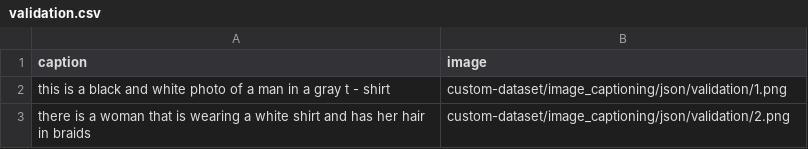
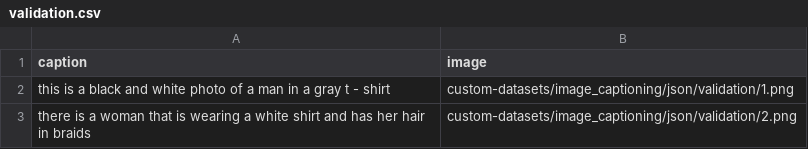
Before and after one commit to automatethem/datasets, a CSV file: image_captioning/json/validation.csv, drawn as a sheet.

Commit message:
Update validation.csv

```diff
--- a/image_captioning/json/validation.csv
+++ b/image_captioning/json/validation.csv
@@ -1,3 +1,3 @@
 caption,image
-this is a black and white photo of a man in a gray t - shirt,custom-dataset/image_captioning/json/validation/1.png
-there is a woman that is wearing a white shirt and has her hair in braids,custom-dataset/image_captioning/json/validation/2.png
+this is a black and white photo of a man in a gray t - shirt,custom-datasets/image_captioning/json/validation/1.png
+there is a woman that is wearing a white shirt and has her hair in braids,custom-datasets/image_captioning/json/validation/2.png
```
